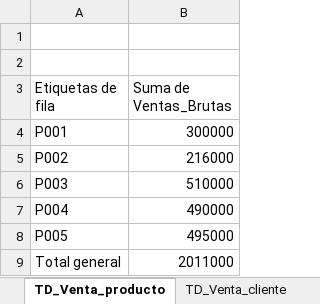
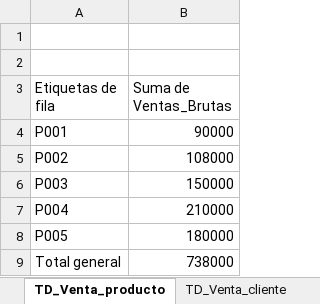
Before and after one commit to julianasofiaescobar/Dashboard-BI-Escobar-Juliana, an Excel workbook: PreEntrega_ModeloBI_EscobarJuliana.xlsx, sheet TD_Venta_producto, drawn as a sheet; values as stored, in another font and other column widths than the file's, no borders; the diff names each change by its address in the sheet, - before the commit and + after, or states it on an @@ line.

```diff
--- a/PreEntrega_ModeloBI_EscobarJuliana.xlsx (sheet TD_Venta_producto)
+++ b/PreEntrega_ModeloBI_EscobarJuliana.xlsx (sheet TD_Venta_producto)
-B4 (Suma de Ventas_Brutas): 300000
+B4 (Suma de Ventas_Brutas): 90000
-B5 (Suma de Ventas_Brutas): 216000
+B5 (Suma de Ventas_Brutas): 108000
-B6 (Suma de Ventas_Brutas): 510000
+B6 (Suma de Ventas_Brutas): 150000
-B7 (Suma de Ventas_Brutas): 490000
+B7 (Suma de Ventas_Brutas): 210000
-B8 (Suma de Ventas_Brutas): 495000
+B8 (Suma de Ventas_Brutas): 180000
-B9 (Suma de Ventas_Brutas): 2011000
+B9 (Suma de Ventas_Brutas): 738000
```
Also changed, not shown: sheet TD_Venta_cliente, sheet TD_Venta_periodo, sheet Ventas, sheet Productos, sheet Dashboard final, charts or pictures.
